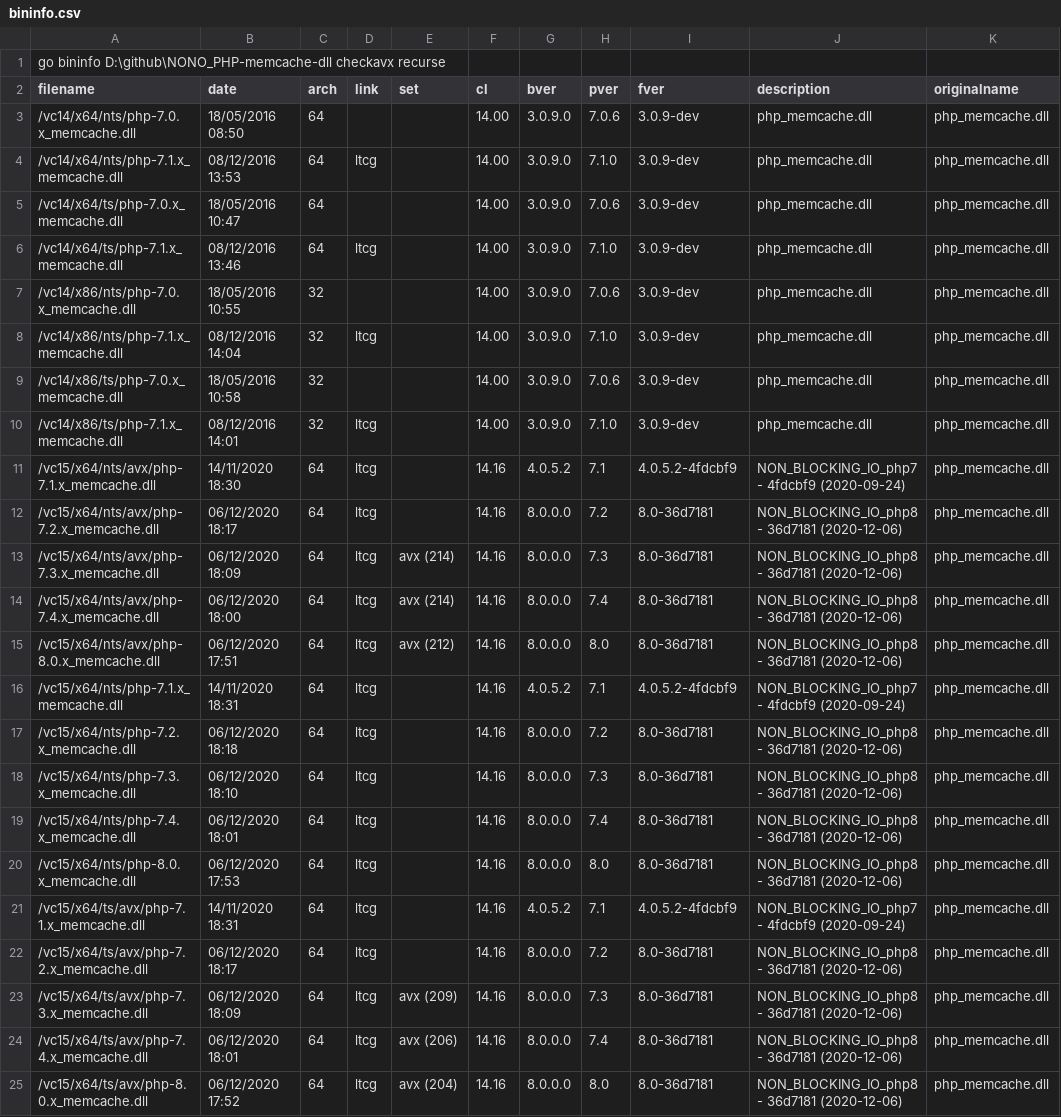
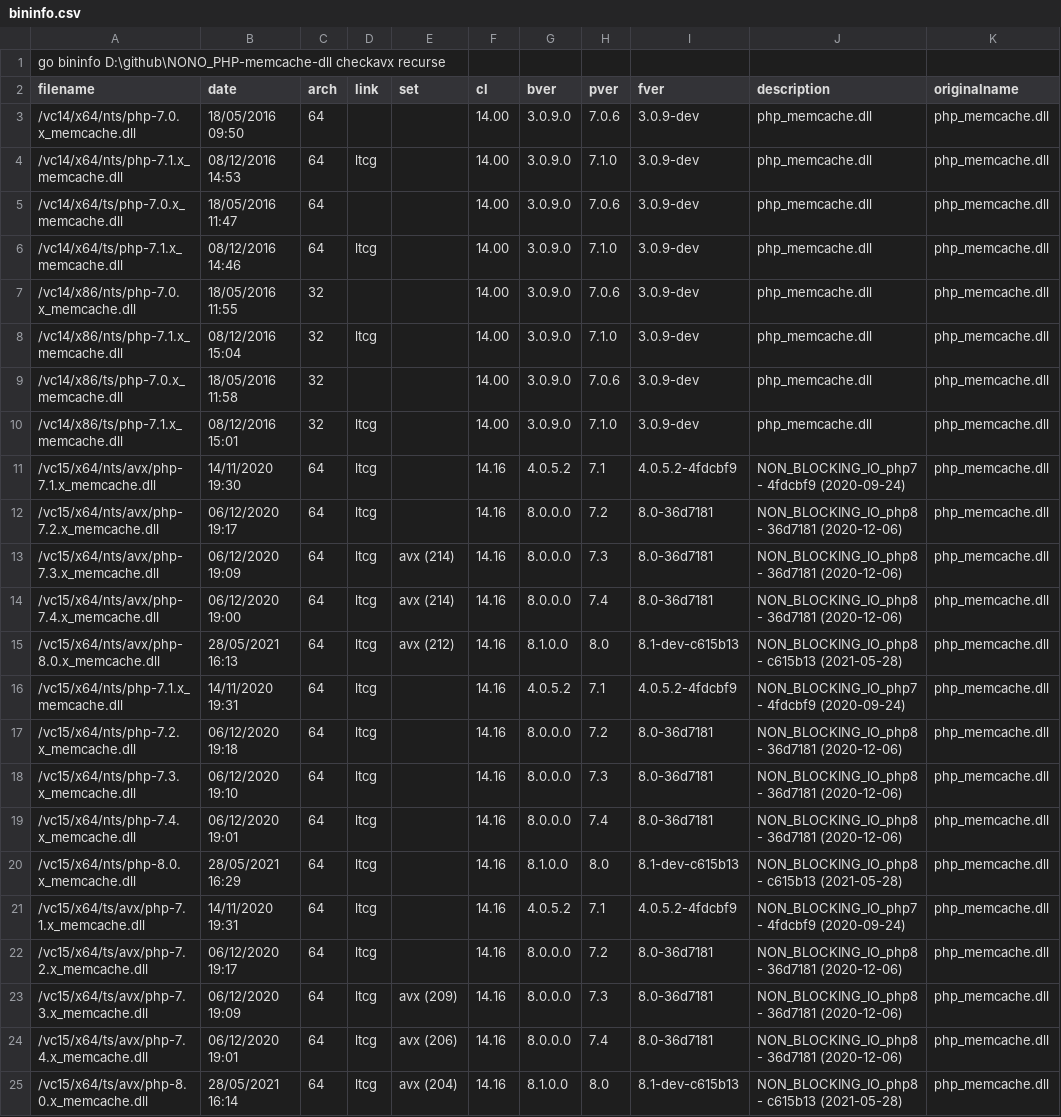
Before and after one commit to nono303/PHP-memcache-dll, a CSV file: bininfo.csv, drawn as a sheet; only a part is shown; the diff covers the shown part only; the diff names each change by its address in the sheet, - before the commit and + after, or states it on an @@ line.

Commit message:
update bininfo.csv

```diff
--- a/bininfo.csv
+++ b/bininfo.csv
-B3 (date): 18/05/2016 08:50
+B3 (date): 18/05/2016 09:50
-B4 (date): 08/12/2016 13:53
+B4 (date): 08/12/2016 14:53
-B5 (date): 18/05/2016 10:47
+B5 (date): 18/05/2016 11:47
-B6 (date): 08/12/2016 13:46
+B6 (date): 08/12/2016 14:46
-B7 (date): 18/05/2016 10:55
+B7 (date): 18/05/2016 11:55
-B8 (date): 08/12/2016 14:04
+B8 (date): 08/12/2016 15:04
-B9 (date): 18/05/2016 10:58
+B9 (date): 18/05/2016 11:58
-B10 (date): 08/12/2016 14:01
+B10 (date): 08/12/2016 15:01
-B11 (date): 14/11/2020 18:30
+B11 (date): 14/11/2020 19:30
-B12 (date): 06/12/2020 18:17
+B12 (date): 06/12/2020 19:17
-B13 (date): 06/12/2020 18:09
+B13 (date): 06/12/2020 19:09
-B14 (date): 06/12/2020 18:00
+B14 (date): 06/12/2020 19:00
-B15 (date): 06/12/2020 17:51
+B15 (date): 28/05/2021 16:13
-G15 (bver): 8.0.0.0
+G15 (bver): 8.1.0.0
-I15 (fver): 8.0-36d7181
+I15 (fver): 8.1-dev-c615b13
-J15 (description): NON_BLOCKING_IO_php8 - 36d7181 (2020-12-06)
+J15 (description): NON_BLOCKING_IO_php8 - c615b13 (2021-05-28)
-B16 (date): 14/11/2020 18:31
+B16 (date): 14/11/2020 19:31
-B17 (date): 06/12/2020 18:18
+B17 (date): 06/12/2020 19:18
-B18 (date): 06/12/2020 18:10
+B18 (date): 06/12/2020 19:10
-B19 (date): 06/12/2020 18:01
+B19 (date): 06/12/2020 19:01
-B20 (date): 06/12/2020 17:53
+B20 (date): 28/05/2021 16:29
-G20 (bver): 8.0.0.0
+G20 (bver): 8.1.0.0
-I20 (fver): 8.0-36d7181
+I20 (fver): 8.1-dev-c615b13
-J20 (description): NON_BLOCKING_IO_php8 - 36d7181 (2020-12-06)
+J20 (description): NON_BLOCKING_IO_php8 - c615b13 (2021-05-28)
-B21 (date): 14/11/2020 18:31
+B21 (date): 14/11/2020 19:31
-B22 (date): 06/12/2020 18:17
+B22 (date): 06/12/2020 19:17
-B23 (date): 06/12/2020 18:09
+B23 (date): 06/12/2020 19:09
-B24 (date): 06/12/2020 18:01
+B24 (date): 06/12/2020 19:01
-B25 (date): 06/12/2020 17:52
+B25 (date): 28/05/2021 16:14
-G25 (bver): 8.0.0.0
+G25 (bver): 8.1.0.0
-I25 (fver): 8.0-36d7181
+I25 (fver): 8.1-dev-c615b13
-J25 (description): NON_BLOCKING_IO_php8 - 36d7181 (2020-12-06)
+J25 (description): NON_BLOCKING_IO_php8 - c615b13 (2021-05-28)
```
Also changed, not shown: 116 edited cells elsewhere in this file.
